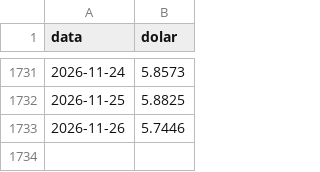
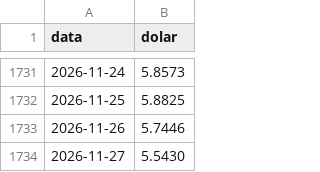
Before and after one commit to joaopaulocunhafaria/trabalho-fina-ciencia-dados, a CSV file: data/raw/bcb/dolar.csv, drawn as a sheet; only a part is shown, gaps mark what is left out; the diff names each change by its address in the sheet, - before the commit and + after, or states it on an @@ line.

```diff
--- a/data/raw/bcb/dolar.csv
+++ b/data/raw/bcb/dolar.csv
+row 1734: 2026-11-27 | 5.5430
```
